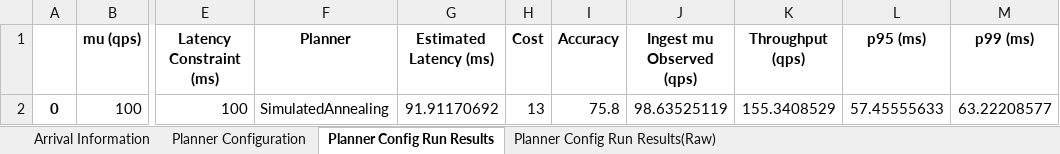
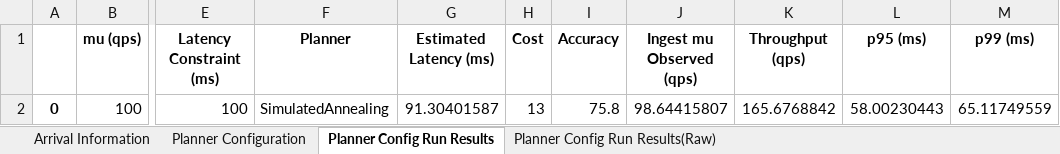
Before and after one commit to alindkhare/srtml-experiments, an Excel workbook: image_preprocessing/two_vertex/accuracy_degradation/virtual/virtual_image_classification.xlsx, sheet Planner Config Run Results, drawn as a sheet; only a part is shown, gaps mark what is left out; values as stored, in another font and other column widths than the file's, no borders; the diff names each change by its address in the sheet, - before the commit and + after, or states it on an @@ line.

```diff
--- a/image_preprocessing/two_vertex/accuracy_degradation/virtual/virtual_image_classification.xlsx (sheet Planner Config Run Results)
+++ b/image_preprocessing/two_vertex/accuracy_degradation/virtual/virtual_image_classification.xlsx (sheet Planner Config Run Results)
-G2 (Estimated Latency (ms)): 91.91170692
+G2 (Estimated Latency (ms)): 91.30401587
-J2 (Ingest mu Observed (qps)): 98.63525119
+J2 (Ingest mu Observed (qps)): 98.64415807
-K2 (Throughput (qps)): 155.3408529
+K2 (Throughput (qps)): 165.6768842
-L2 (p95 (ms)): 57.45555633
+L2 (p95 (ms)): 58.00230443
-M2 (p99 (ms)): 63.22208577
+M2 (p99 (ms)): 65.11749559
```
Also changed, not shown: sheet Planner Configuration, sheet Planner Config Run Results(Raw), image_preprocessing/two_vertex/accuracy_degradation/physical/image_classification.xlsx.
